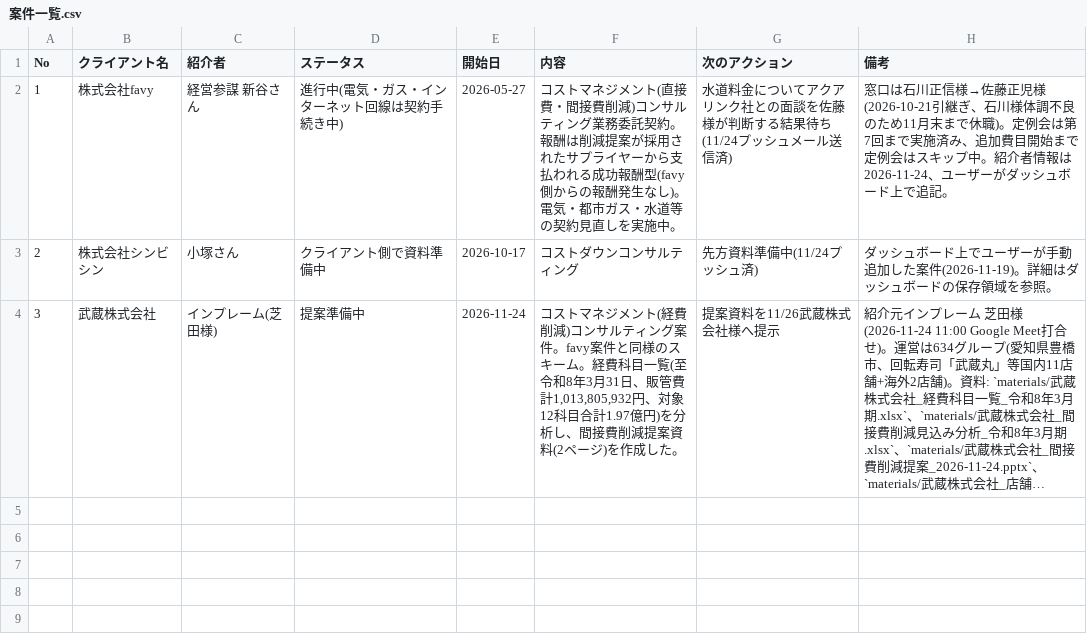
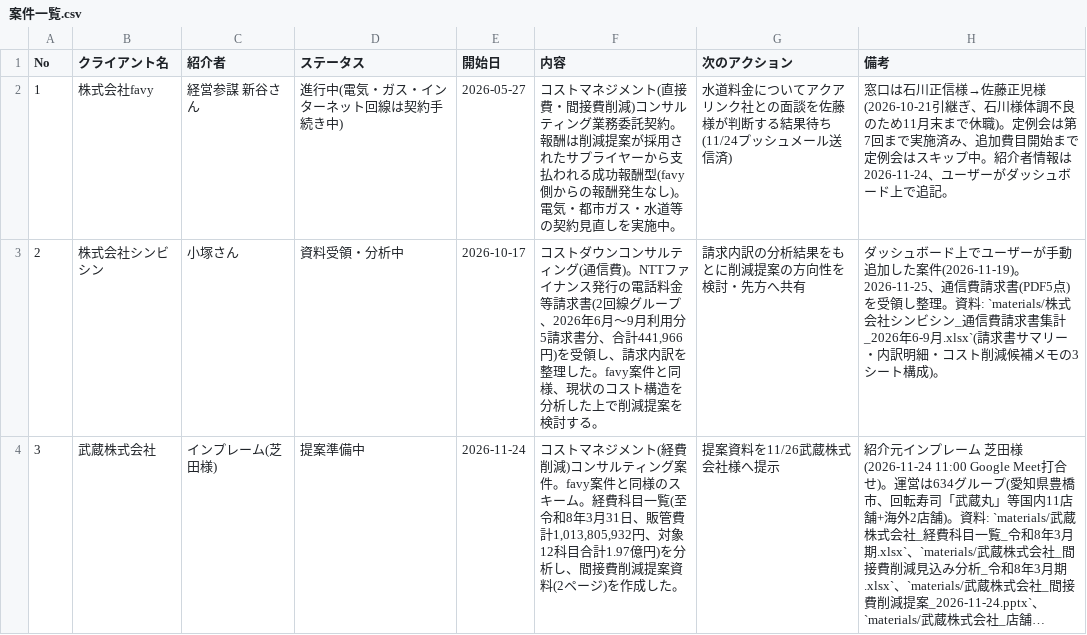
Before and after one commit to jm824wl-lab/SNS, a CSV file: コンサル部/経営コンサルティング/案件一覧.csv, drawn as a sheet; long unchanged cells end in …; the diff names each change by its address in the sheet, - before the commit and + after, or states it on an @@ line.

```diff
--- a/コンサル部/経営コンサルティング/案件一覧.csv
+++ b/コンサル部/経営コンサルティング/案件一覧.csv
-D3 (ステータス): クライアント側で資料準備中
+D3 (ステータス): 資料受領・分析中
-F3 (内容): …ティング
+F3 (内容): …ティング(通信費)。NTTファイナンス発行の電話料金等請求書(2回線グループ、2026年6月〜9月利用分5請求書分、合計441,966円)を受領し、請求内訳を整理した。favy案件と同様、現状のコスト構造を分析した上で削減提案を検討する。
-G3 (次のアクション): 先方資料準備中(11/24プッシュ済)
+G3 (次のアクション): 請求内訳の分析結果をもとに削減提案の方向性を検討・先方へ共有
-H3 (備考): …案件(2026-11-19)。詳細はダッシュボードの保存領域を参照。
+H3 (備考): …案件(2026-11-19)。2026-11-25、通信費請求書(PDF5点)を受領し整理。資料: `materials/株式会社シンビシン_通信費請求書集計_2026年6-9月.xlsx`(請求書サマリー・内訳明細・コスト削減候補メモの3シート構成)。
```
Also changed, not shown: 2 other files.
